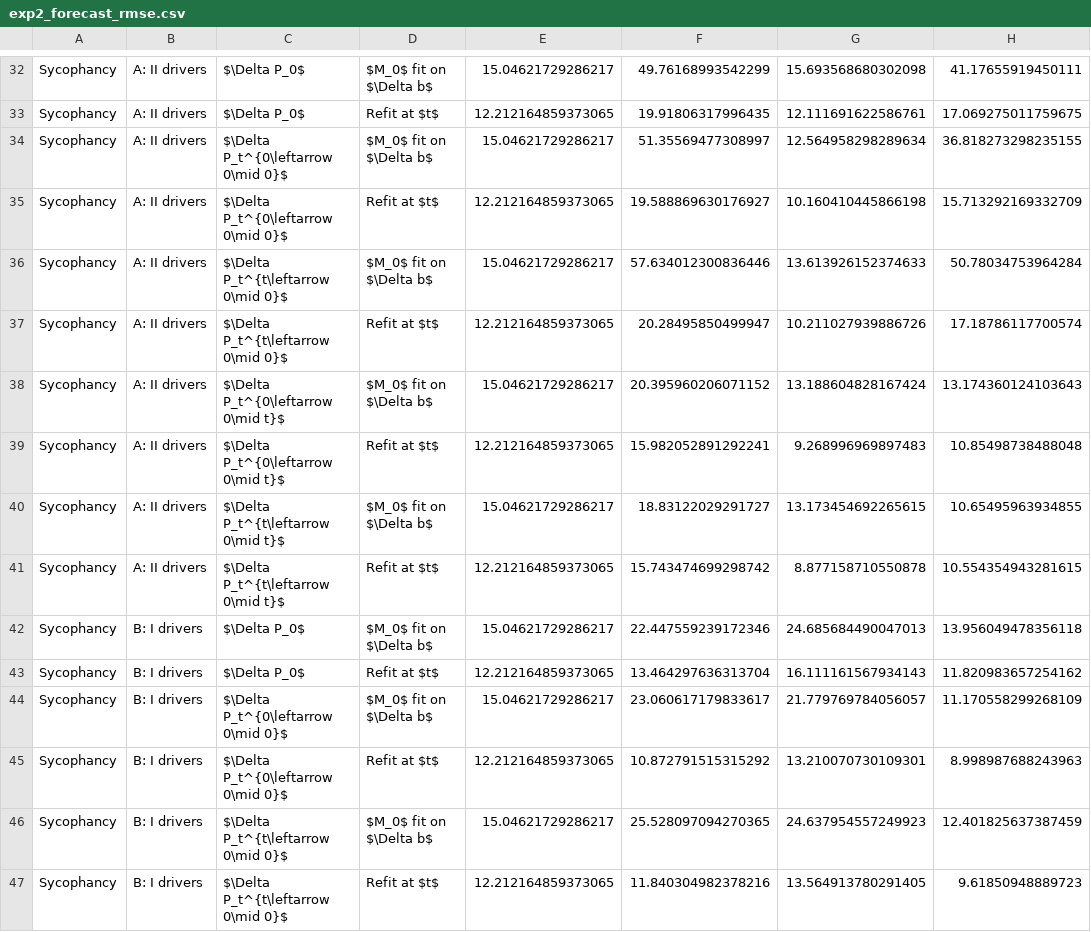
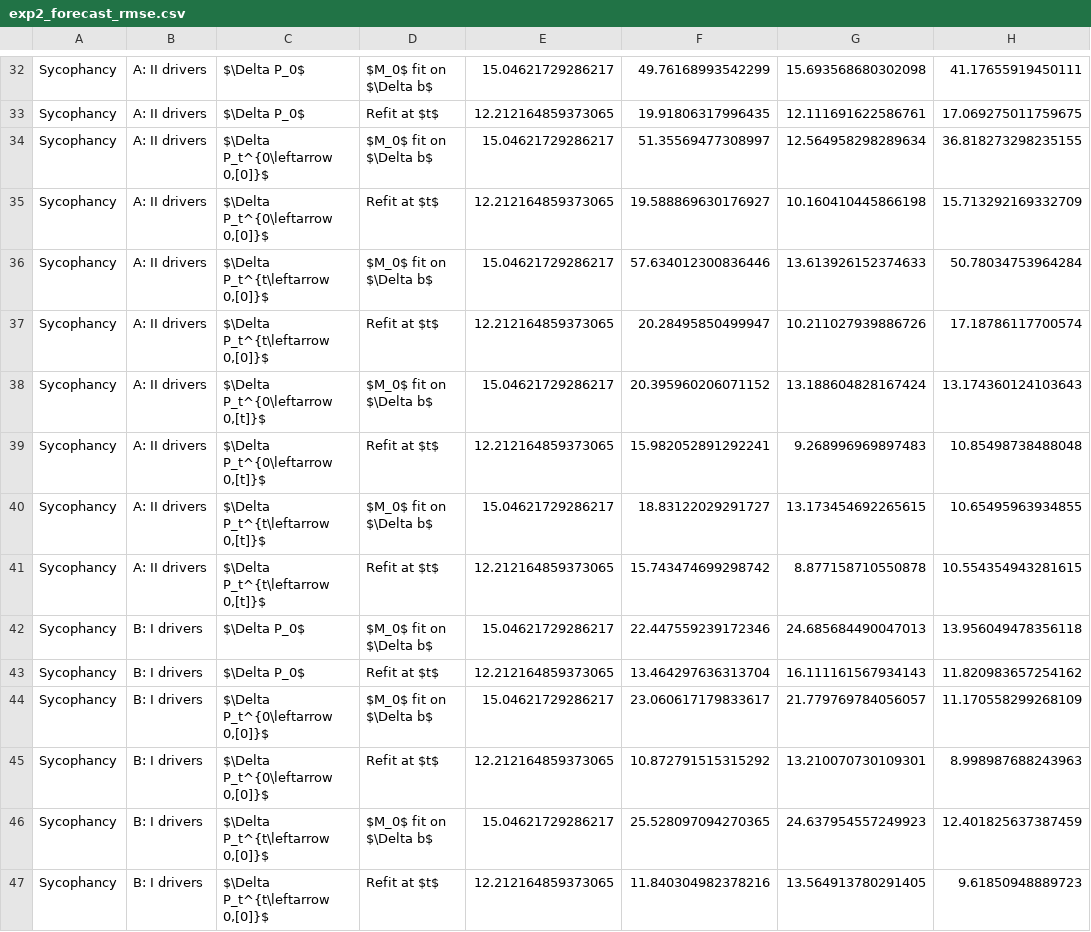
Before and after one commit to Pabloo22/msc_thesis, a CSV file: plots/real/exp2/exp2_forecast_rmse.csv, drawn as a sheet; only a part is shown, gaps mark what is left out; the diff covers the shown part only; the diff names each change by its address in the sheet, - before the commit and + after, or states it on an @@ line.

```diff
--- a/plots/real/exp2/exp2_forecast_rmse.csv
+++ b/plots/real/exp2/exp2_forecast_rmse.csv
-C34:C35: $\Delta P_t^{0\leftarrow 0\mid 0}$
+C34:C35: $\Delta P_t^{0\leftarrow 0,[0]}$
-C36:C37: $\Delta P_t^{t\leftarrow 0\mid 0}$
+C36:C37: $\Delta P_t^{t\leftarrow 0,[0]}$
-C38:C39: $\Delta P_t^{0\leftarrow 0\mid t}$
+C38:C39: $\Delta P_t^{0\leftarrow 0,[t]}$
-C40:C41: $\Delta P_t^{t\leftarrow 0\mid t}$
+C40:C41: $\Delta P_t^{t\leftarrow 0,[t]}$
-C44:C45: $\Delta P_t^{0\leftarrow 0\mid 0}$
+C44:C45: $\Delta P_t^{0\leftarrow 0,[0]}$
-C46:C47: $\Delta P_t^{t\leftarrow 0\mid 0}$
+C46:C47: $\Delta P_t^{t\leftarrow 0,[0]}$
```
Also changed, not shown: 36 edited cells elsewhere in this file, plots/real/exp2/exp2_decay_correlations.csv, plots/real/exp2/exp2_forecast_bias.csv, 27 other files.
